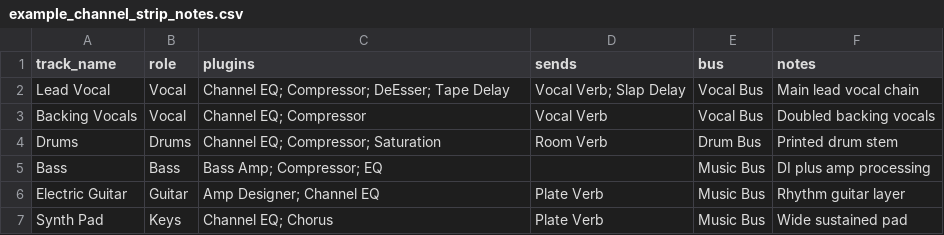
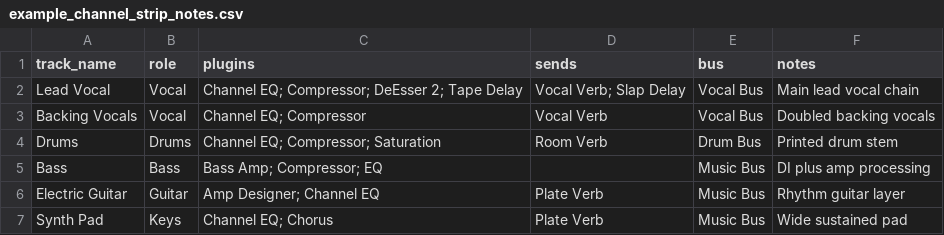
Before and after one commit to ColonelKernel/session-state-explorer-logic, a CSV file: data/examples/example_channel_strip_notes.csv, drawn as a sheet.

```diff
--- a/data/examples/example_channel_strip_notes.csv
+++ b/data/examples/example_channel_strip_notes.csv
@@ -1,3 +1,3 @@
 track_name,role,plugins,sends,bus,notes
-Lead Vocal,Vocal,"Channel EQ; Compressor; DeEsser; Tape Delay","Vocal Verb; Slap Delay","Vocal Bus","Main lead vocal chain"
+Lead Vocal,Vocal,"Channel EQ; Compressor; DeEsser 2; Tape Delay","Vocal Verb; Slap Delay","Vocal Bus","Main lead vocal chain"
 Backing Vocals,Vocal,"Channel EQ; Compressor","Vocal Verb","Vocal Bus","Doubled backing vocals"
```
Also changed, not shown: 12 other files.
